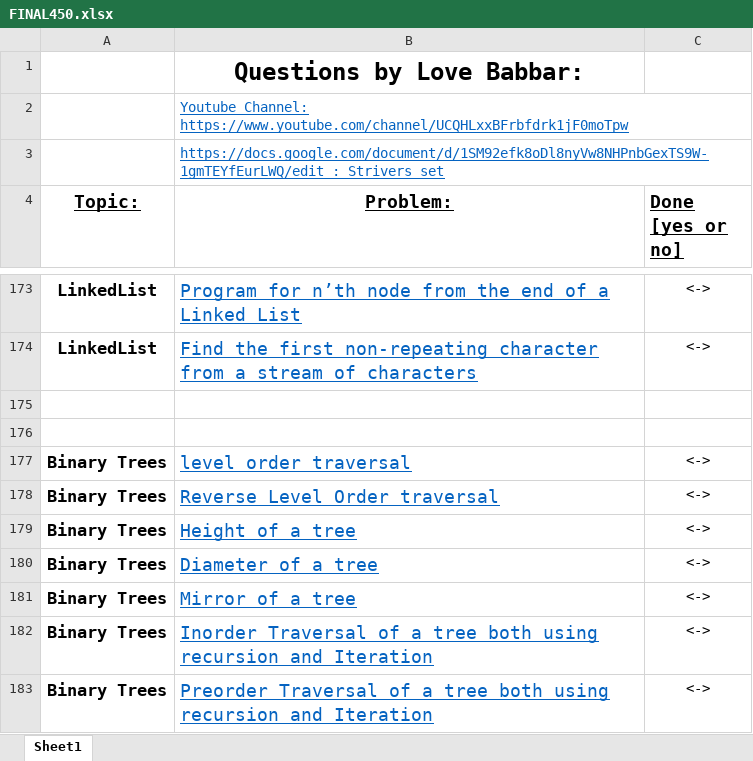
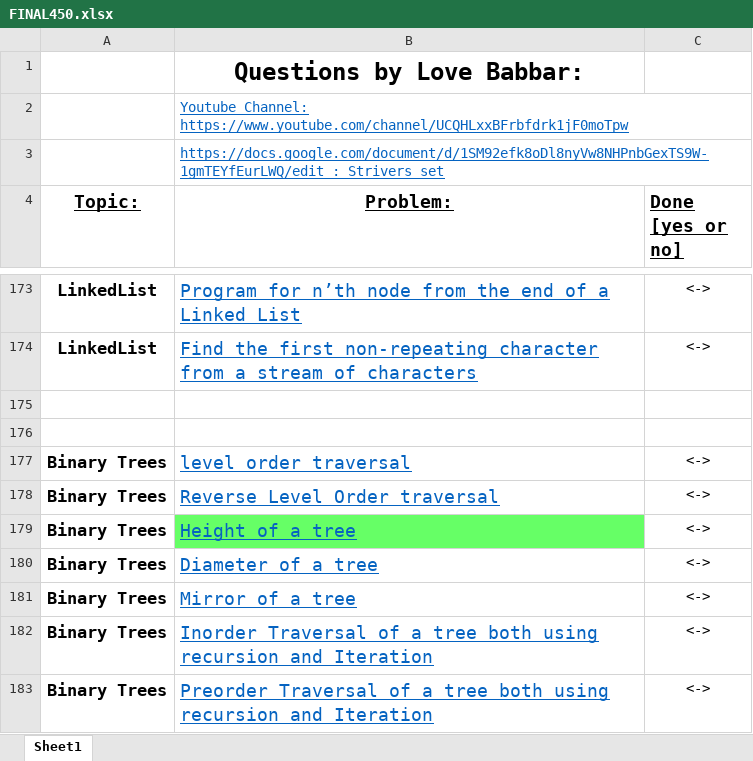
Before and after one commit to MuskanGupta1503/My-CP-practice, an Excel workbook: DS-ALGO-INTERVIEW/FINAL450.xlsx, sheet Sheet1, drawn as a sheet; only a part is shown, gaps mark what is left out; values as stored, in another font and other column widths than the file's, no borders; the diff names each change by its address in the sheet, - before the commit and + after, or states it on an @@ line.

Commit message:
Update FINAL450.xlsx

```diff
--- a/DS-ALGO-INTERVIEW/FINAL450.xlsx (sheet Sheet1)
+++ b/DS-ALGO-INTERVIEW/FINAL450.xlsx (sheet Sheet1)
-B179 fill: none
+B179 fill: #66FF66
```
